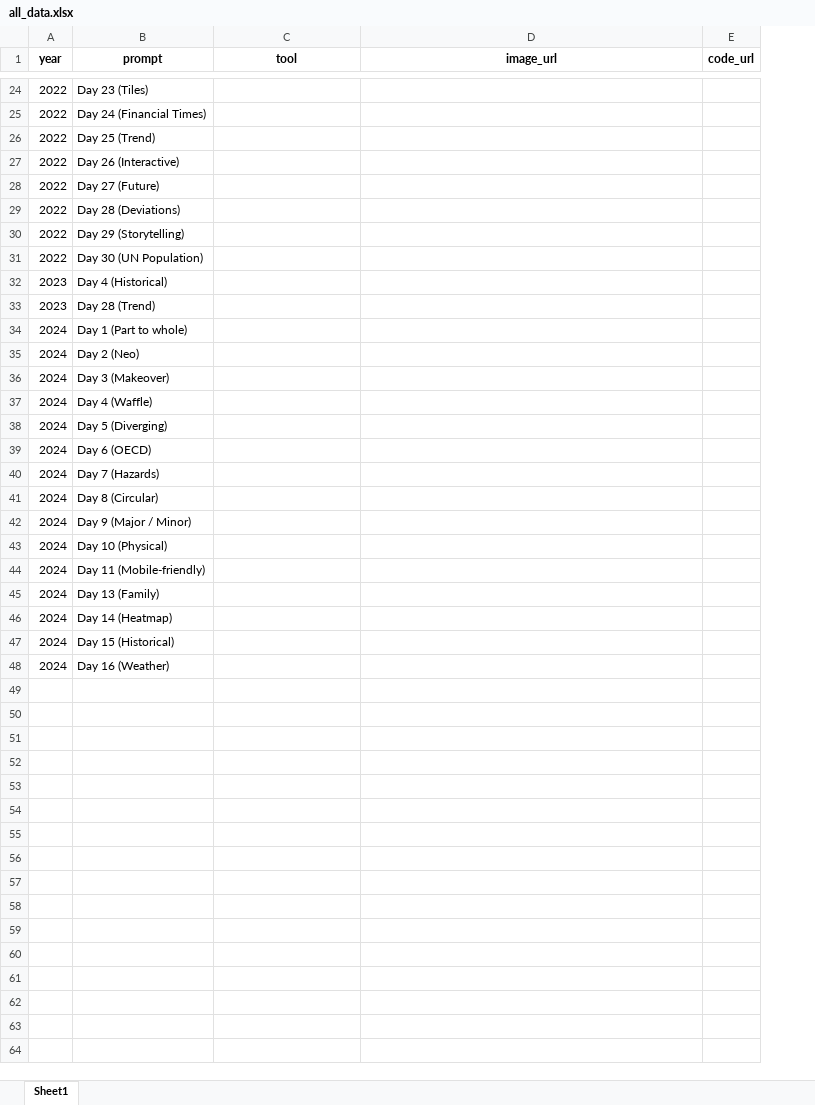
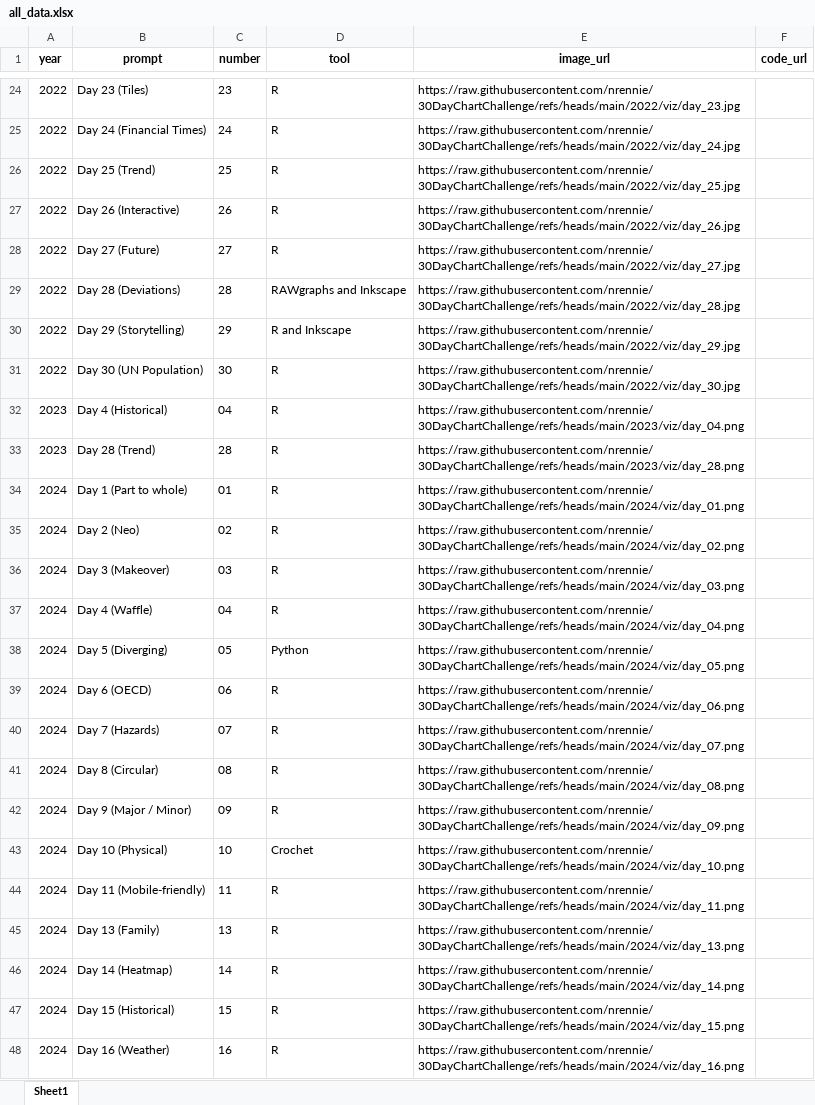
Before and after one commit to nrennie/30DayChartChallenge, an Excel workbook: data/all_data.xlsx, sheet Sheet1, drawn as a sheet; only a part is shown, gaps mark what is left out; values as stored, in another font and other column widths than the file's, no borders; addresses are those after the commit; the diff covers the shown part only; the diff names each change by its address in the sheet, - before the commit and + after, or states it on an @@ line.

```diff
--- a/data/all_data.xlsx (sheet Sheet1)
+++ b/data/all_data.xlsx (sheet Sheet1)
+column C (number), rows 24-48: 23 | 24 | 25 | 26 | 27 | 28 | 29 | 30 | 04 | 28 | 01 | 02 | 03 | 04 | 05 | 06 | 07 | 08 | 09 | 10 | 11 | 13 | 14 | 15 | 16
-D24:D28 (tool): (empty)
+D24:D28 (tool): R
-E24 (image_url): (empty)
+E24 (image_url): https://raw.githubusercontent.com/nrennie/30DayChartChallenge/refs/heads/main/2022/viz/day_23.jpg
-E25 (image_url): (empty)
+E25 (image_url): https://raw.githubusercontent.com/nrennie/30DayChartChallenge/refs/heads/main/2022/viz/day_24.jpg
-E26 (image_url): (empty)
+E26 (image_url): https://raw.githubusercontent.com/nrennie/30DayChartChallenge/refs/heads/main/2022/viz/day_25.jpg
-E27 (image_url): (empty)
+E27 (image_url): https://raw.githubusercontent.com/nrennie/30DayChartChallenge/refs/heads/main/2022/viz/day_26.jpg
-E28 (image_url): (empty)
+E28 (image_url): https://raw.githubusercontent.com/nrennie/30DayChartChallenge/refs/heads/main/2022/viz/day_27.jpg
-D29 (tool): (empty)
+D29 (tool): RAWgraphs and Inkscape
-E29 (image_url): (empty)
+E29 (image_url): https://raw.githubusercontent.com/nrennie/30DayChartChallenge/refs/heads/main/2022/viz/day_28.jpg
-D30 (tool): (empty)
+D30 (tool): R and Inkscape
-E30 (image_url): (empty)
+E30 (image_url): https://raw.githubusercontent.com/nrennie/30DayChartChallenge/refs/heads/main/2022/viz/day_29.jpg
-D31:D37 (tool): (empty)
+D31:D37 (tool): R
-E31 (image_url): (empty)
+E31 (image_url): https://raw.githubusercontent.com/nrennie/30DayChartChallenge/refs/heads/main/2022/viz/day_30.jpg
-E32 (image_url): (empty)
+E32 (image_url): https://raw.githubusercontent.com/nrennie/30DayChartChallenge/refs/heads/main/2023/viz/day_04.png
-E33 (image_url): (empty)
+E33 (image_url): https://raw.githubusercontent.com/nrennie/30DayChartChallenge/refs/heads/main/2023/viz/day_28.png
-E34 (image_url): (empty)
+E34 (image_url): https://raw.githubusercontent.com/nrennie/30DayChartChallenge/refs/heads/main/2024/viz/day_01.png
-E35 (image_url): (empty)
+E35 (image_url): https://raw.githubusercontent.com/nrennie/30DayChartChallenge/refs/heads/main/2024/viz/day_02.png
-E36 (image_url): (empty)
+E36 (image_url): https://raw.githubusercontent.com/nrennie/30DayChartChallenge/refs/heads/main/2024/viz/day_03.png
-E37 (image_url): (empty)
+E37 (image_url): https://raw.githubusercontent.com/nrennie/30DayChartChallenge/refs/heads/main/2024/viz/day_04.png
-D38 (tool): (empty)
+D38 (tool): Python
-E38 (image_url): (empty)
+E38 (image_url): https://raw.githubusercontent.com/nrennie/30DayChartChallenge/refs/heads/main/2024/viz/day_05.png
-D39:D42 (tool): (empty)
+D39:D42 (tool): R
-E39 (image_url): (empty)
+E39 (image_url): https://raw.githubusercontent.com/nrennie/30DayChartChallenge/refs/heads/main/2024/viz/day_06.png
-E40 (image_url): (empty)
+E40 (image_url): https://raw.githubusercontent.com/nrennie/30DayChartChallenge/refs/heads/main/2024/viz/day_07.png
-E41 (image_url): (empty)
+E41 (image_url): https://raw.githubusercontent.com/nrennie/30DayChartChallenge/refs/heads/main/2024/viz/day_08.png
-E42 (image_url): (empty)
+E42 (image_url): https://raw.githubusercontent.com/nrennie/30DayChartChallenge/refs/heads/main/2024/viz/day_09.png
-D43 (tool): (empty)
+D43 (tool): Crochet
-E43 (image_url): (empty)
+E43 (image_url): https://raw.githubusercontent.com/nrennie/30DayChartChallenge/refs/heads/main/2024/viz/day_10.png
-D44:D48 (tool): (empty)
+D44:D48 (tool): R
-E44 (image_url): (empty)
+E44 (image_url): https://raw.githubusercontent.com/nrennie/30DayChartChallenge/refs/heads/main/2024/viz/day_11.png
-E45 (image_url): (empty)
+E45 (image_url): https://raw.githubusercontent.com/nrennie/30DayChartChallenge/refs/heads/main/2024/viz/day_13.png
-E46 (image_url): (empty)
+E46 (image_url): https://raw.githubusercontent.com/nrennie/30DayChartChallenge/refs/heads/main/2024/viz/day_14.png
-E47 (image_url): (empty)
+E47 (image_url): https://raw.githubusercontent.com/nrennie/30DayChartChallenge/refs/heads/main/2024/viz/day_15.png
-E48 (image_url): (empty)
+E48 (image_url): https://raw.githubusercontent.com/nrennie/30DayChartChallenge/refs/heads/main/2024/viz/day_16.png
```
Also changed, not shown: 44 edited cells elsewhere in this sheet, 2 other files.
